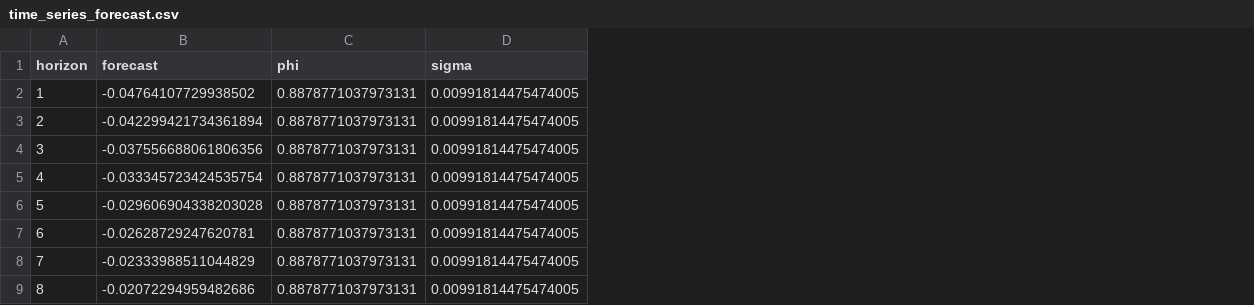
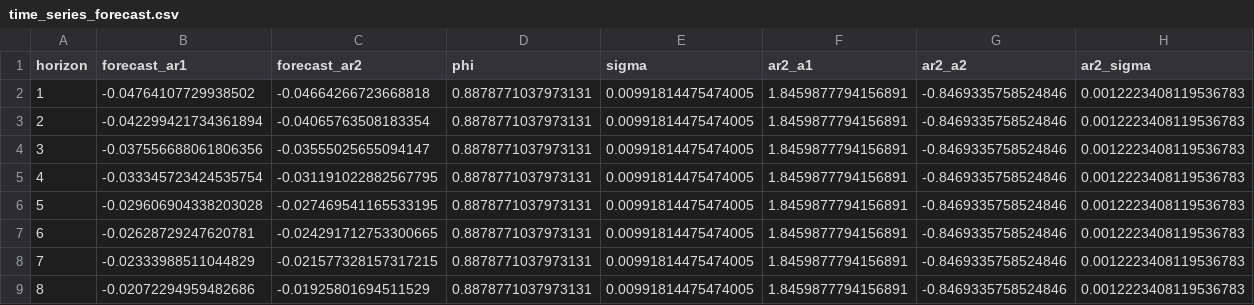
Before and after one commit to gdtsitlauri/helios-signal, a CSV file: results/stochastic/time_series_forecast.csv, drawn as a sheet; the diff names each change by its address in the sheet, - before the commit and + after, or states it on an @@ line.

Commit message:
Extend HELIOS information theory and stochastic analysis

```diff
--- a/results/stochastic/time_series_forecast.csv
+++ b/results/stochastic/time_series_forecast.csv
+column C (forecast_ar2), rows 2-9: -0.04664266723668818 | -0.04065763508183354 | -0.03555025655094147 | -0.031191022882567795 | -0.027469541165533195 | -0.024291712753300665 | -0.021577328157317215 | -0.01925801694511529
+column F (ar2_a1), rows 2-9: all 1.8459877794156891
+column G (ar2_a2), rows 2-9: all -0.8469335758524846
+column H (ar2_sigma), rows 2-9: all 0.0012223408119536783
-B1: forecast
+B1: forecast_ar1
```
Also changed, not shown: results/dsp/fft_benchmarks.csv, results/information_theory/channel_coding_ber.csv, 13 other files.
